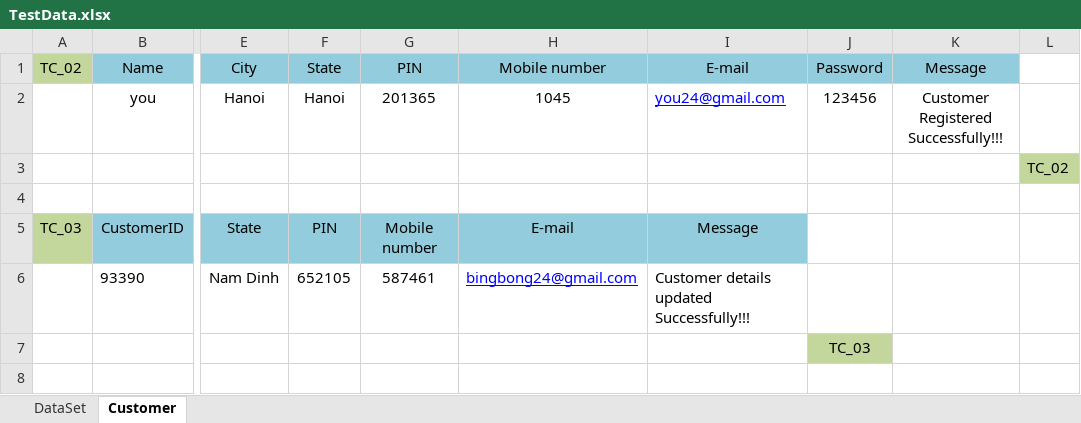
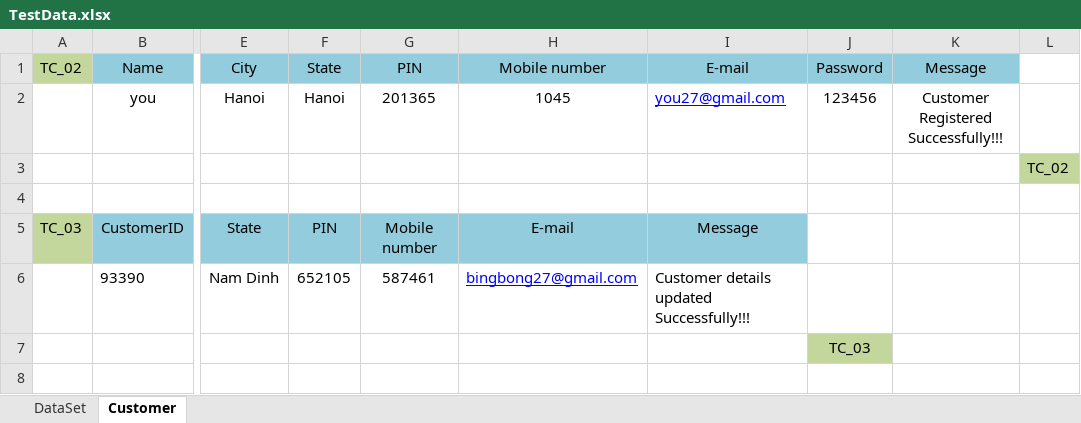
Before and after one commit to trangnguyenvsi/TSCFramework_v0.1, an Excel workbook: data/TestData.xlsx, sheet Customer, drawn as a sheet; only a part is shown, gaps mark what is left out; values as stored, in another font and other column widths than the file's, no borders; the diff names each change by its address in the sheet, - before the commit and + after, or states it on an @@ line.

```diff
--- a/data/TestData.xlsx (sheet Customer)
+++ b/data/TestData.xlsx (sheet Customer)
-I2 (E-mail): you24@gmail.com
+I2 (E-mail): you27@gmail.com
-H6 (Mobile number): bingbong24@gmail.com
+H6 (Mobile number): bingbong27@gmail.com
```
Also changed, not shown: testcase/GuruDemoSite_Testcase_HungNT.xlsx, 43 other files.
